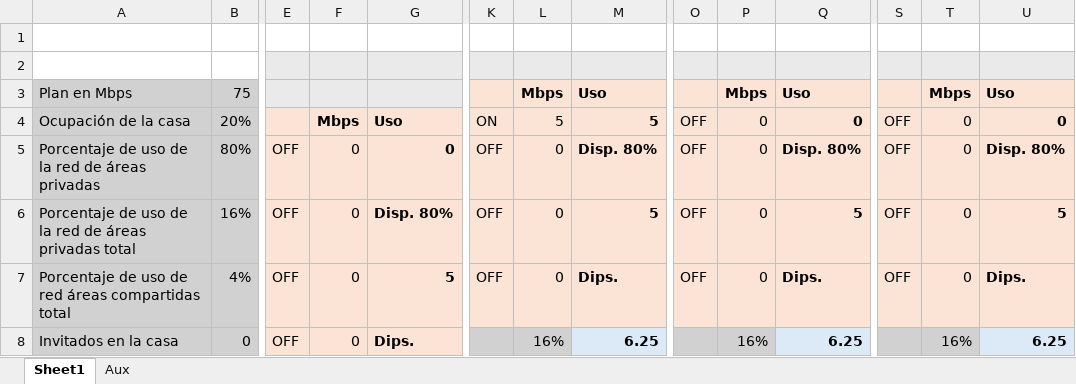
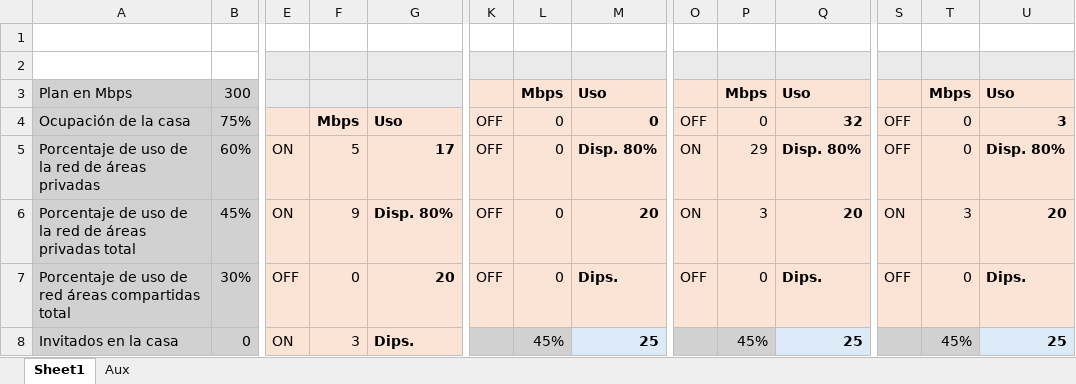
Before and after one commit to PauGarza/Simulacion-Red-Foraneos, an Excel workbook: sim.xlsx, sheet Sheet1, drawn as a sheet; only a part is shown, gaps mark what is left out; values as stored, in another font and other column widths than the file's, no borders; conditional formats not drawn; the diff covers the shown part only; the diff names each change by its address in the sheet, - before the commit and + after, or states it on an @@ line.

```diff
--- a/sim.xlsx (sheet Sheet1)
+++ b/sim.xlsx (sheet Sheet1)
-B3: 75
+B3: 300
-B4: 20%
+B4: 75%
-K4: ON
+K4: OFF
-L4: 5
+L4: 0
-M4: 5
+M4: 0
-Q4: 0
+Q4: 32
-U4: 0
+U4: 3
-B5: 80%
+B5: 60%
-E5:E6: OFF
+E5:E6: ON
-F5: 0
+F5: 5
-G5: 0
+G5: 17
-O5:O6: OFF
+O5:O6: ON
-P5: 0
+P5: 29
-B6: 16%
+B6: 45%
-F6: 0
+F6: 9
-M6: 5
+M6: 20
-P6: 0
+P6: 3
-Q6: 5
+Q6: 20
-S6: OFF
+S6: ON
-T6: 0
+T6: 3
-U6: 5
+U6: 20
-B7: 4%
+B7: 30%
-G7: 5
+G7: 20
-E8: OFF
+E8: ON
-F8: 0
+F8: 3
-L8: 16%
+L8: 45%
-M8: 6.25
+M8: 25
-P8: 16%
+P8: 45%
-Q8: 6.25
+Q8: 25
-T8: 16%
+T8: 45%
-U8: 6.25
+U8: 25
```
Also changed, not shown: 4 added rows, 4 removed rows and 35 edited cells elsewhere in this sheet, simact.xlsx, 3 other files.
